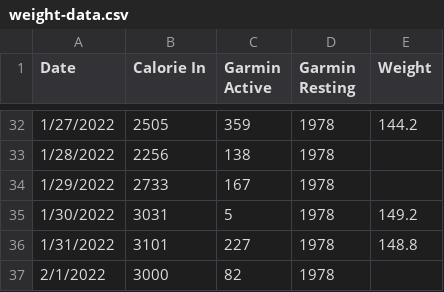
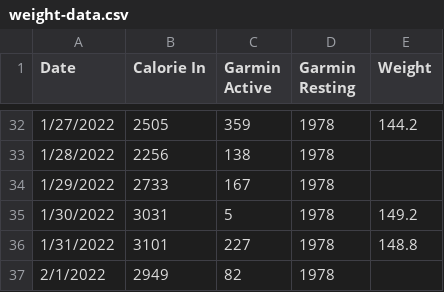
Before and after one commit to Birbelym/medash, a CSV file: weight-data.csv, drawn as a sheet; only a part is shown, gaps mark what is left out.

Commit message:
Update weight-data.csv

```diff
--- a/weight-data.csv
+++ b/weight-data.csv
@@ -36,2 +36,2 @@ Date,Calorie In,Garmin Active,Garmin Resting,Weight
 1/31/2022,3101,227,1978,148.8
-2/1/2022,3000,82,1978,
+2/1/2022,2949,82,1978,
```
